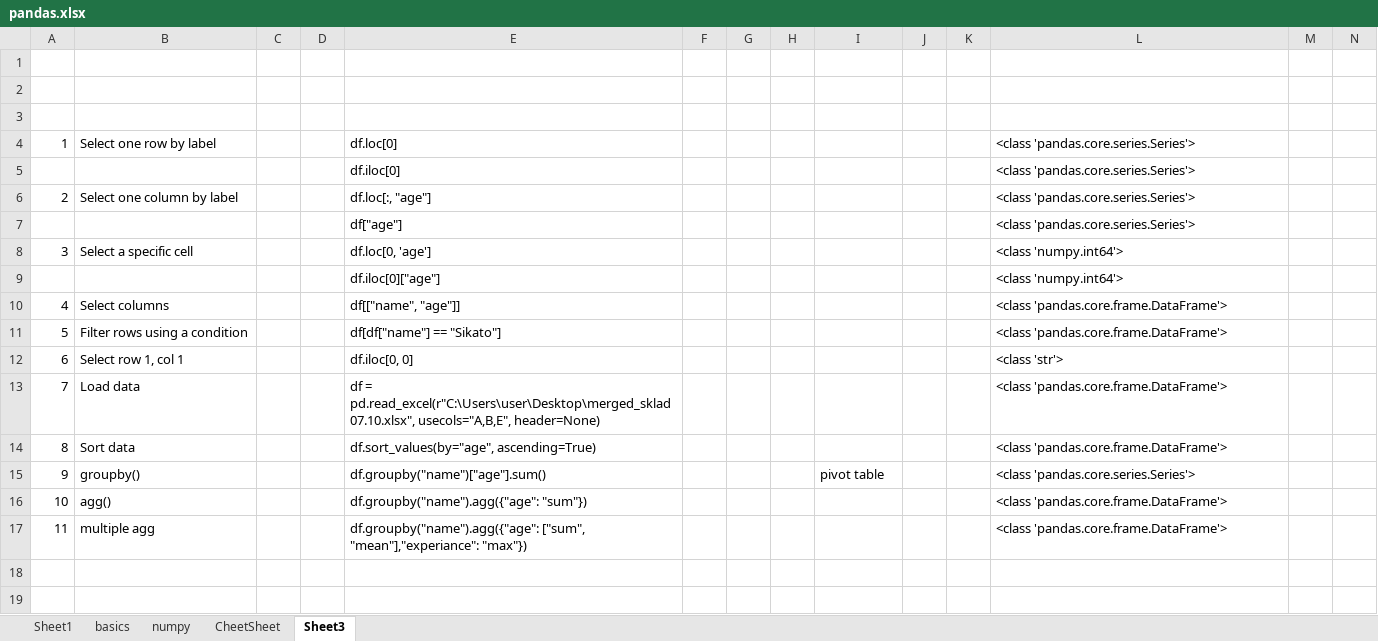
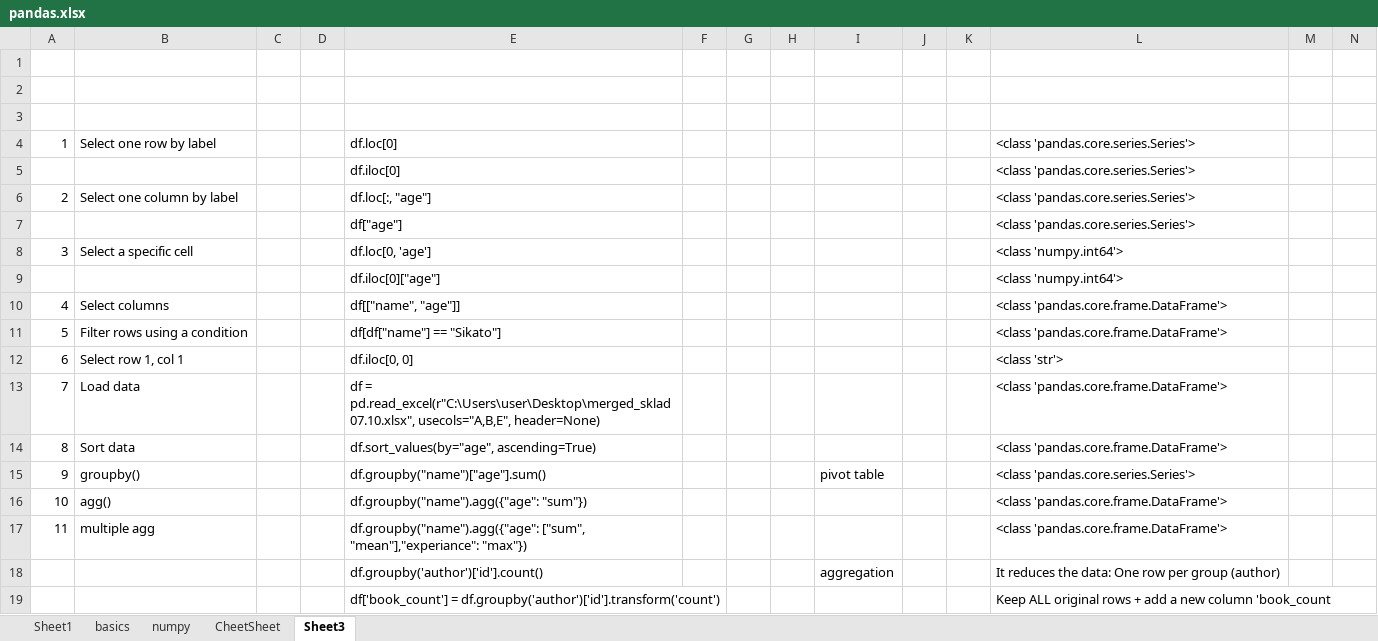
Before and after one commit to Vasil-S-Vasilev/git_test, an Excel workbook: pandas.xlsx, sheet Sheet3, drawn as a sheet; only a part is shown; values as stored, in another font and other column widths than the file's, no borders; rows hold the shown columns only; the diff names each change by its address in the sheet, - before the commit and + after, or states it on an @@ line.

```diff
--- a/pandas.xlsx (sheet Sheet3)
+++ b/pandas.xlsx (sheet Sheet3)
+row 18:  |  |  |  | df.groupby('author')['id'].count() |  |  |  | aggregation |  |  | It reduces the data: One row per group (author)
+row 19:  |  |  |  | df['book_count'] = df.groupby('author')['id'].transform('count') |  |  |  |  |  |  | Keep ALL original rows + add a new column 'book_count
```
Also changed, not shown: Django 01.03.25.xlsx, sql_orm 06.01.25.xlsx.
